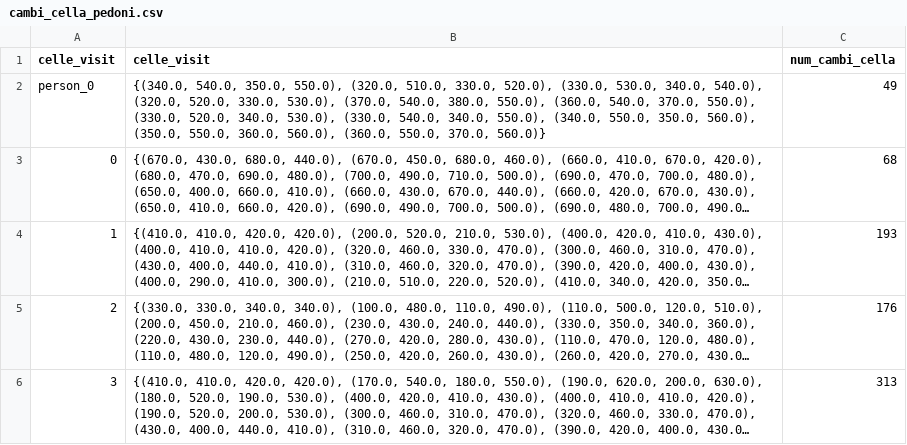
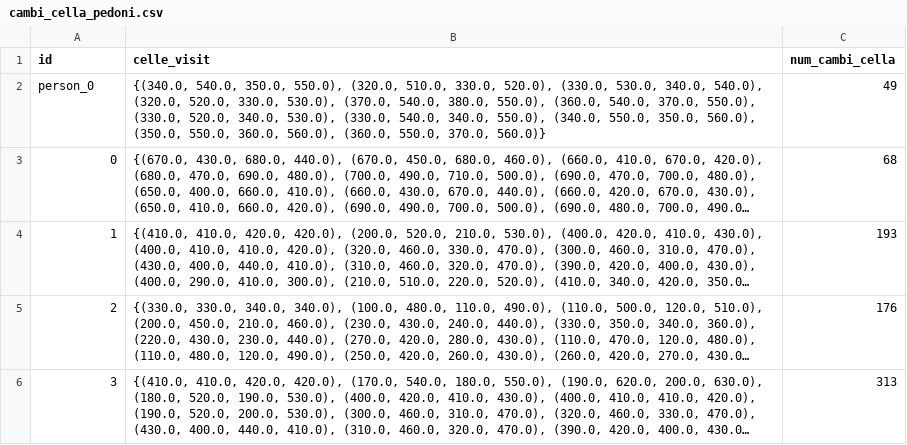
Before and after one commit to xerox0/Tirocinio_SUMO, a CSV file: Script/cambi_cella_pedoni.csv, drawn as a sheet; only a part is shown; long unchanged cells end in ….

Commit message:
Correzione errori
Notato errore nel nome colonna id  del file cambi_cella_pedoni.csv

```diff
--- a/Script/cambi_cella_pedoni.csv
+++ b/Script/cambi_cella_pedoni.csv
@@ -1,2 +1,2 @@
-celle_visit,celle_visit,num_cambi_cella
+id,celle_visit,num_cambi_cella
 person_0,"{(340.0, 540.0, 350.0, 550.0), (320.0, 510.0, 330.0, 520.0), (330.0, 530.0, 340.0, 540.0), (320.0, 520.0, 330.0, 530.0), (370.0, 540.0, 380.0, 550.0), (360.0, 540.0, 370.0, 550.0), (330.0, 520.0, 340.0, 530.0), (330.0, 540.0, 340.0, 550.0), (340.0, 550.0, 350.0, 560.0), (350.0, 550.0, 360.0, 560.0), (360.0, 550.0, 370.0, 560.0)}",49
```
Also changed, not shown: 1 other file.
